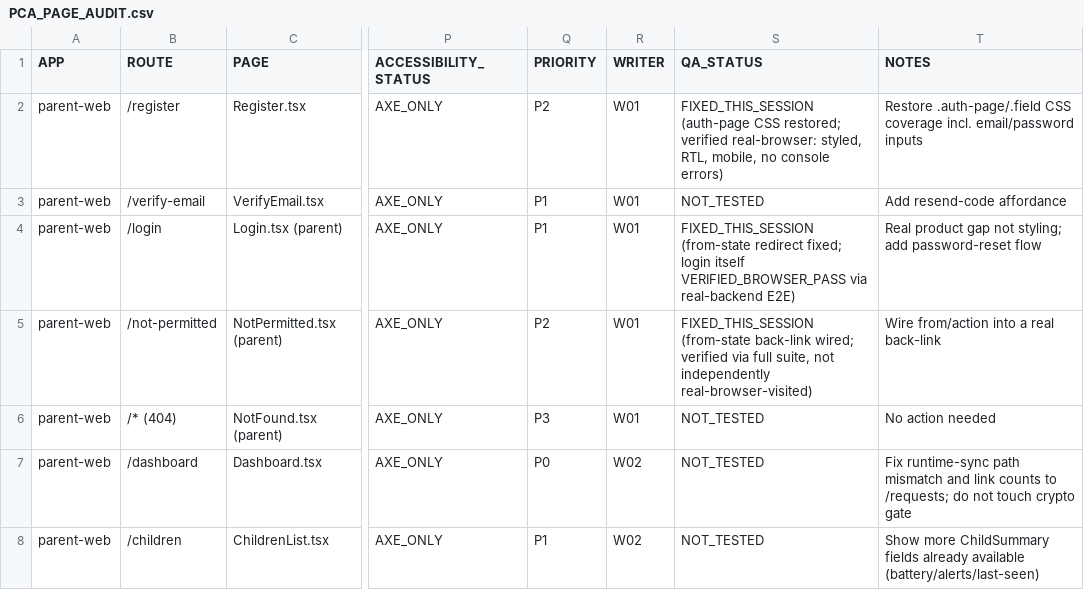
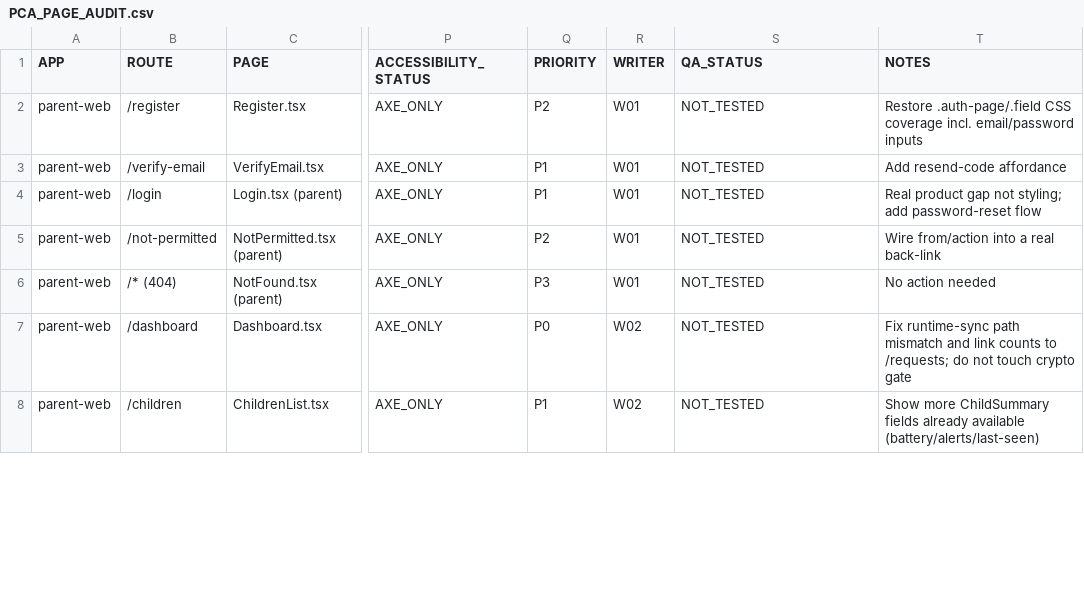
Before and after one commit to mosa-ali/PCA, a CSV file: docs/product-completion/PCA_PAGE_AUDIT.csv, drawn as a sheet; only a part is shown, gaps mark what is left out; the diff covers the shown part only; the diff names each change by its address in the sheet, - before the commit and + after, or states it on an @@ line.

Commit message:
docs(product-completion): add P0 disposition table and validated QA ledger
Restores PCA_PAGE_AUDIT.csv as a pure Stage-0 discovery baseline (reverted
the QA_STATUS mutation from a prior pass) and separates current runtime
truth into a new PCA_PAGE_QA_LEDGER.csv (26-column schema, all 60 routes).

Adds PCA_P0_DISPOSITION.csv covering all 16 original Stage-0 P0 findings
with an explicit CURRENT_DISPOSITION bucket per route (bucket sum = 16,
no P0 silently dropped) and normative evidence citations for every
RECLASSIFIED_* row.

Adds tooling/product-completion/validate-ledgers.mjs, a structural
validator (header match, column count, uniqueness, enum validity) for
all three CSVs -- both PCA_PAGE_AUDIT.csv and PCA_P0_DISPOSITION.csv have
previously shipped with unquoted-comma column-shift bugs caught only by
manual inspection; this replaces that inspection step.

```diff
--- a/docs/product-completion/PCA_PAGE_AUDIT.csv
+++ b/docs/product-completion/PCA_PAGE_AUDIT.csv
-S2 (QA_STATUS): FIXED_THIS_SESSION (auth-page CSS restored; verified real-browser: styled, RTL, mobile, no console errors)
+S2 (QA_STATUS): NOT_TESTED
-S4 (QA_STATUS): FIXED_THIS_SESSION (from-state redirect fixed; login itself VERIFIED_BROWSER_PASS via real-backend E2E)
+S4 (QA_STATUS): NOT_TESTED
-S5 (QA_STATUS): FIXED_THIS_SESSION (from-state back-link wired; verified via full suite, not independently real-browser-visited)
+S5 (QA_STATUS): NOT_TESTED
```
Also changed, not shown: 17 edited cells elsewhere in this file, 3 other files.
